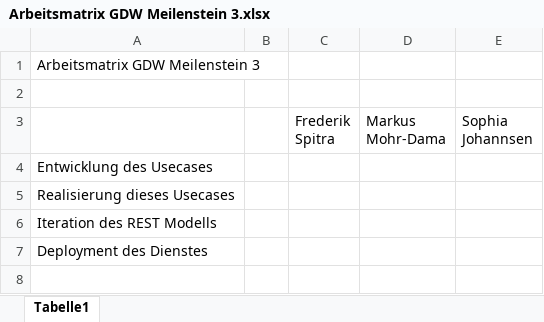
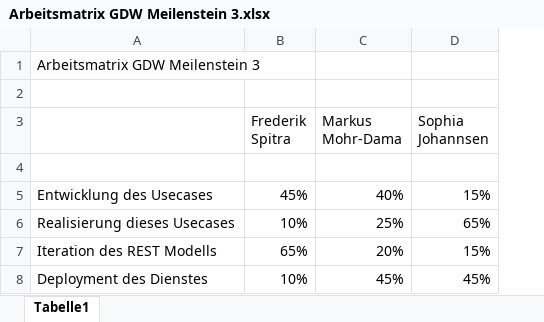
Before and after one commit to sjohannsen1/GDWWS1920JohannsenMohr-DamaSpitra, an Excel workbook: Arbeitsmatrix GDW Meilenstein 3.xlsx, sheet Tabelle1, drawn as a sheet; values as stored, in another font and other column widths than the file's, no borders; removed rows and columns are numbered as before the commit, all else as after; the diff names each change by its address in the sheet, - before the commit and + after, or states it on an @@ line.

```diff
--- a/Arbeitsmatrix GDW Meilenstein 3.xlsx (sheet Tabelle1)
+++ b/Arbeitsmatrix GDW Meilenstein 3.xlsx (sheet Tabelle1)
-column B, empty
-A4: Entwicklung des Usecases
+A4: (empty)
-row 5: Realisierung dieses Usecases
-row 6: Iteration des REST Modells
-row 7: Deployment des Dienstes
+row 5: Entwicklung des Usecases | 45% | 40% | 15%
+row 6: Realisierung dieses Usecases | 10% | 25% | 65%
+row 7: Iteration des REST Modells | 65% | 20% | 15%
+row 8: Deployment des Dienstes | 10% | 45% | 45%
```
Also changed, not shown: 2 other files.
